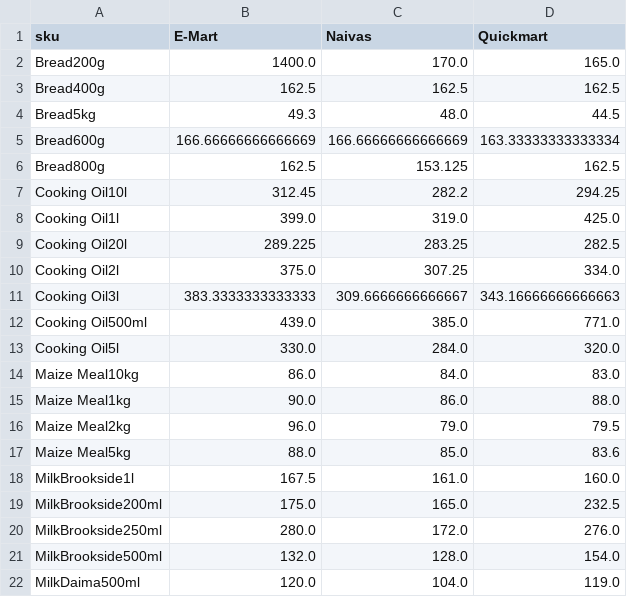
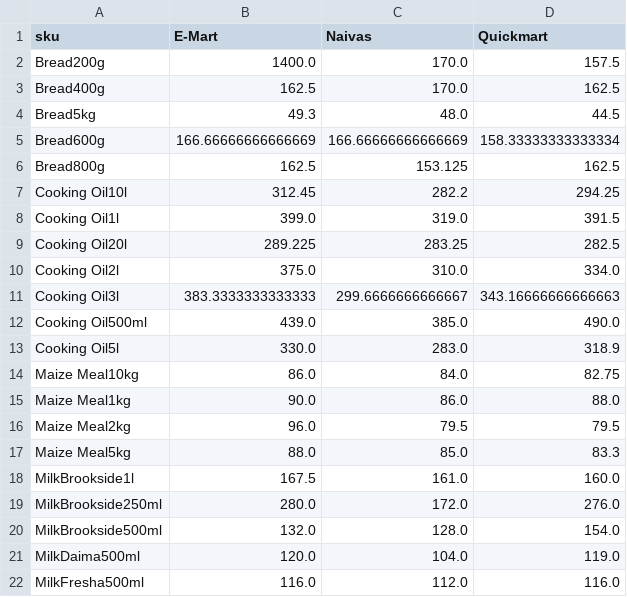
Before and after one commit to odawadavid/Webscraping, a CSV file: data/analytics/price_per_unit_pivot.csv, drawn as a sheet; only a part is shown; the shorter side is filled out with more unchanged rows; the diff covers the shown part only.

```diff
--- a/data/analytics/price_per_unit_pivot.csv
+++ b/data/analytics/price_per_unit_pivot.csv
@@ -1,20 +1,19 @@
 sku,E-Mart,Naivas,Quickmart
-Bread200g,1400.0,170.0,165.0
-Bread400g,162.5,162.5,162.5
+Bread200g,1400.0,170.0,157.5
+Bread400g,162.5,170.0,162.5
 Bread5kg,49.3,48.0,44.5
-Bread600g,166.66666666666669,166.66666666666669,163.33333333333334
+Bread600g,166.66666666666669,166.66666666666669,158.33333333333334
 Bread800g,162.5,153.125,162.5
 Cooking Oil10l,312.45,282.2,294.25
-Cooking Oil1l,399.0,319.0,425.0
+Cooking Oil1l,399.0,319.0,391.5
 Cooking Oil20l,289.225,283.25,282.5
-Cooking Oil2l,375.0,307.25,334.0
-Cooking Oil3l,383.3333333333333,309.6666666666667,343.16666666666663
-Cooking Oil500ml,439.0,385.0,771.0
-Cooking Oil5l,330.0,284.0,320.0
-Maize Meal10kg,86.0,84.0,83.0
+Cooking Oil2l,375.0,310.0,334.0
+Cooking Oil3l,383.3333333333333,299.6666666666667,343.16666666666663
+Cooking Oil500ml,439.0,385.0,490.0
+Cooking Oil5l,330.0,283.0,318.9
+Maize Meal10kg,86.0,84.0,82.75
 Maize Meal1kg,90.0,86.0,88.0
-Maize Meal2kg,96.0,79.0,79.5
-Maize Meal5kg,88.0,85.0,83.6
+Maize Meal2kg,96.0,79.5,79.5
+Maize Meal5kg,88.0,85.0,83.3
 MilkBrookside1l,167.5,161.0,160.0
-MilkBrookside200ml,175.0,165.0,232.5
 MilkBrookside250ml,280.0,172.0,276.0
```
Also changed, not shown: 1 added row and 5 edited cells elsewhere in this file, data/processed/latest_items.csv, data/raw/emart.csv, 4 other files.
